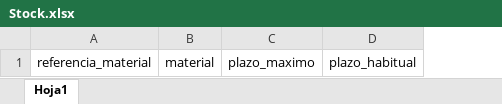
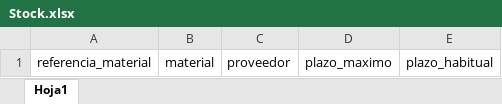
Before and after one commit to Teenus-SAS/TezlikPlaneacion, an Excel workbook: planning/assets/formatsXlsx/Stock.xlsx, sheet Hoja1, drawn as a sheet; values as stored, in another font and other column widths than the file's, no borders; table styles not drawn; the diff names each change by its address in the sheet, - before the commit and + after, or states it on an @@ line.

```diff
--- a/planning/assets/formatsXlsx/Stock.xlsx (sheet Hoja1)
+++ b/planning/assets/formatsXlsx/Stock.xlsx (sheet Hoja1)
+column C, row 1: proveedor
```
Also changed, not shown: planning/assets/formatsXlsx/Clientes.xlsx, planning/assets/formatsXlsx/Requisiciones.xlsx, 22 other files.
